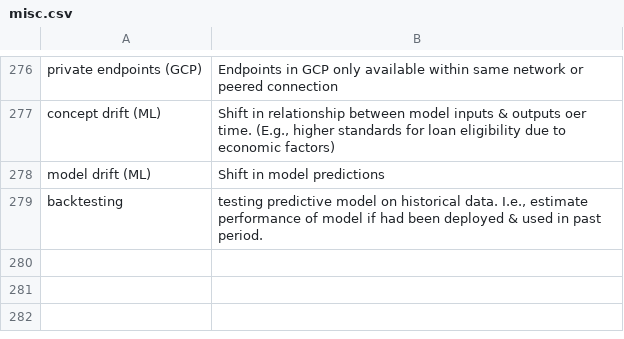
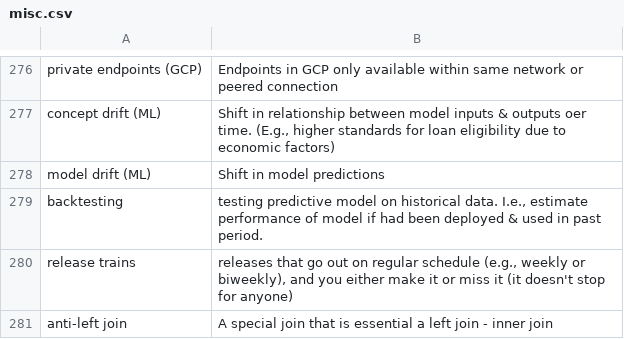
Before and after one commit to bryanesmith/flashcards, a CSV file: PD flashcards/Technology/misc.csv, drawn as a sheet; only a part is shown, gaps mark what is left out; the diff names each change by its address in the sheet, - before the commit and + after, or states it on an @@ line.

```diff
--- a/PD flashcards/Technology/misc.csv
+++ b/PD flashcards/Technology/misc.csv
+row 280: release trains | releases that go out on regular schedule (e.g., weekly or biweekly), and you either make it or miss it (it doesn't stop for anyone)
+row 281: anti-left join | A special join that is essential a left join - inner join
```
Also changed, not shown: Korean Language/misc.csv.
